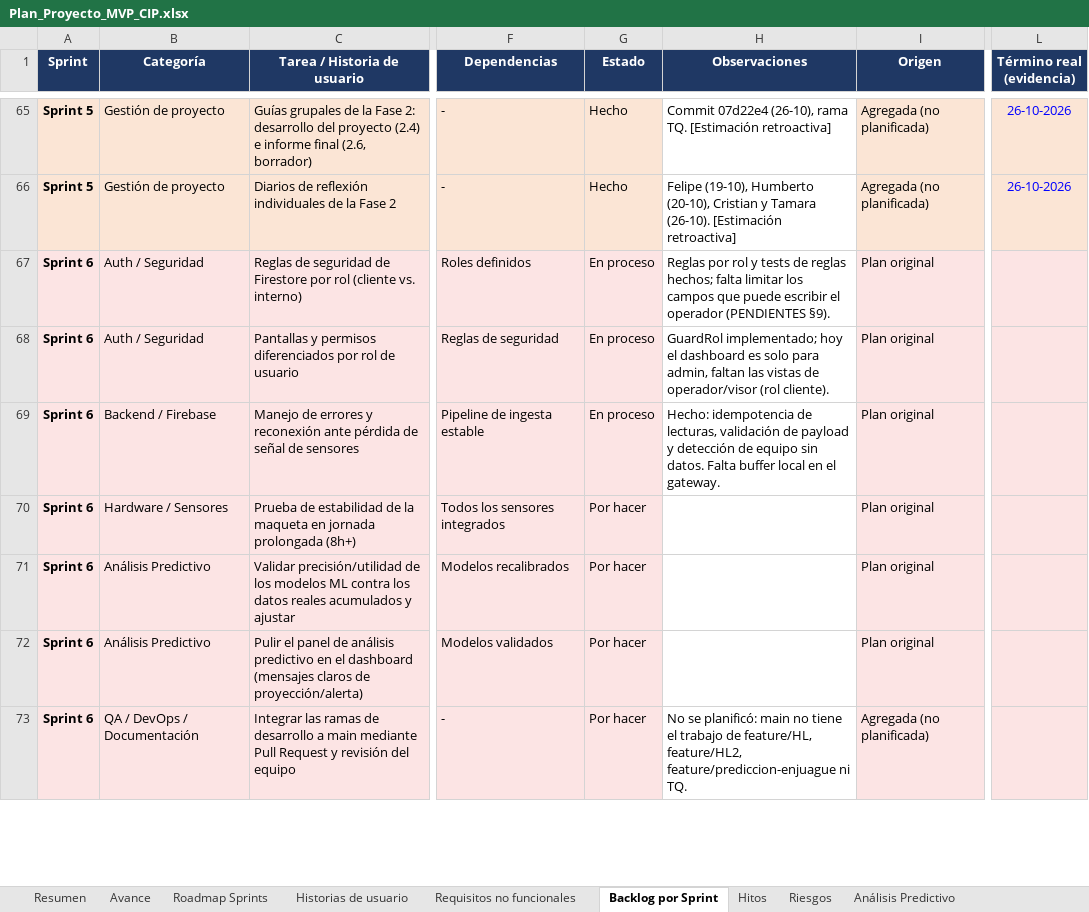
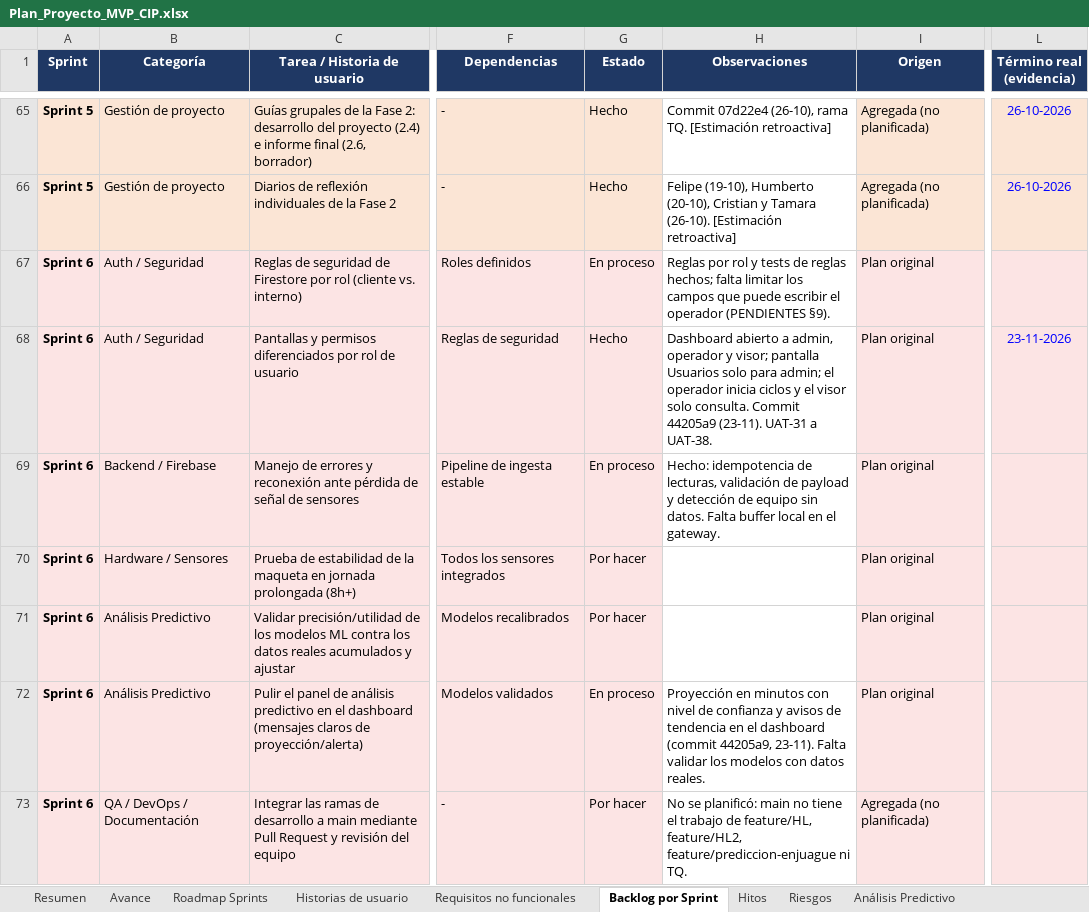
Before and after one commit to Frenndis/Proyecto-Capstone, an Excel workbook: AV_AM_800_Grupo01/Fase 2/Evidencias Proyecto/Evidencias de documentación/Plan del proyecto/Plan_Proyecto_MVP_CIP.xlsx, sheet Backlog por Sprint, drawn as a sheet; only a part is shown, gaps mark what is left out; values as stored, in another font and other column widths than the file's, no borders; the diff covers the shown part only; the diff names each change by its address in the sheet, - before the commit and + after, or states it on an @@ line.

Commit message:
docs: plan de pruebas con evidencia, acta UAT, manual de usuario e inventario de lo comprado y lo construido
- Plan de pruebas (HT-04) con evidencia por sprint: 522 pruebas unitarias, 20 de reglas, integración TTN, punta a punta, carga y UAT de 38 casos, ejecutadas el 23-11 en emuladores.
- Acta UAT con los casos ejecutados; la aprobación queda pendiente de firma.
- Nuevos scripts solo para emuladores: carga-ingesta.js (prueba de carga) y uat-recorrido.js (recorrido de aceptación con capturas).
- Manual de usuario con capturas de cada pantalla (HT-05).
- Inventario de lo comprado (cotización, OC y factura) y de lo construido.
- README, DESPLIEGUE.md y plan del proyecto actualizados al 23-11.

```diff
--- a/AV_AM_800_Grupo01/Fase 2/Evidencias Proyecto/Evidencias de documentación/Plan del proyecto/Plan_Proyecto_MVP_CIP.xlsx (sheet Backlog por Sprint)
+++ b/AV_AM_800_Grupo01/Fase 2/Evidencias Proyecto/Evidencias de documentación/Plan del proyecto/Plan_Proyecto_MVP_CIP.xlsx (sheet Backlog por Sprint)
-G68 (Estado): En proceso
+G68 (Estado): Hecho
-H68 (Observaciones): GuardRol implementado; hoy el dashboard es solo para admin, faltan las vistas de operador/visor (rol cliente).
+H68 (Observaciones): Dashboard abierto a admin, operador y visor; pantalla Usuarios solo para admin; el operador inicia ciclos y el visor solo consulta. Commit 44205a9 (23-11). UAT-31 a UAT-38.
-L68 (Término real (evidencia)): (empty)
+L68 (Término real (evidencia)): 23-11-2026
-G72 (Estado): Por hacer
+G72 (Estado): En proceso
-H72 (Observaciones): (empty)
+H72 (Observaciones): Proyección en minutos con nivel de confianza y avisos de tendencia en el dashboard (commit 44205a9, 23-11). Falta validar los modelos con datos reales.
```
Also changed, not shown: 17 edited cells elsewhere in this sheet, sheet Requisitos no funcionales, 44 other files.
